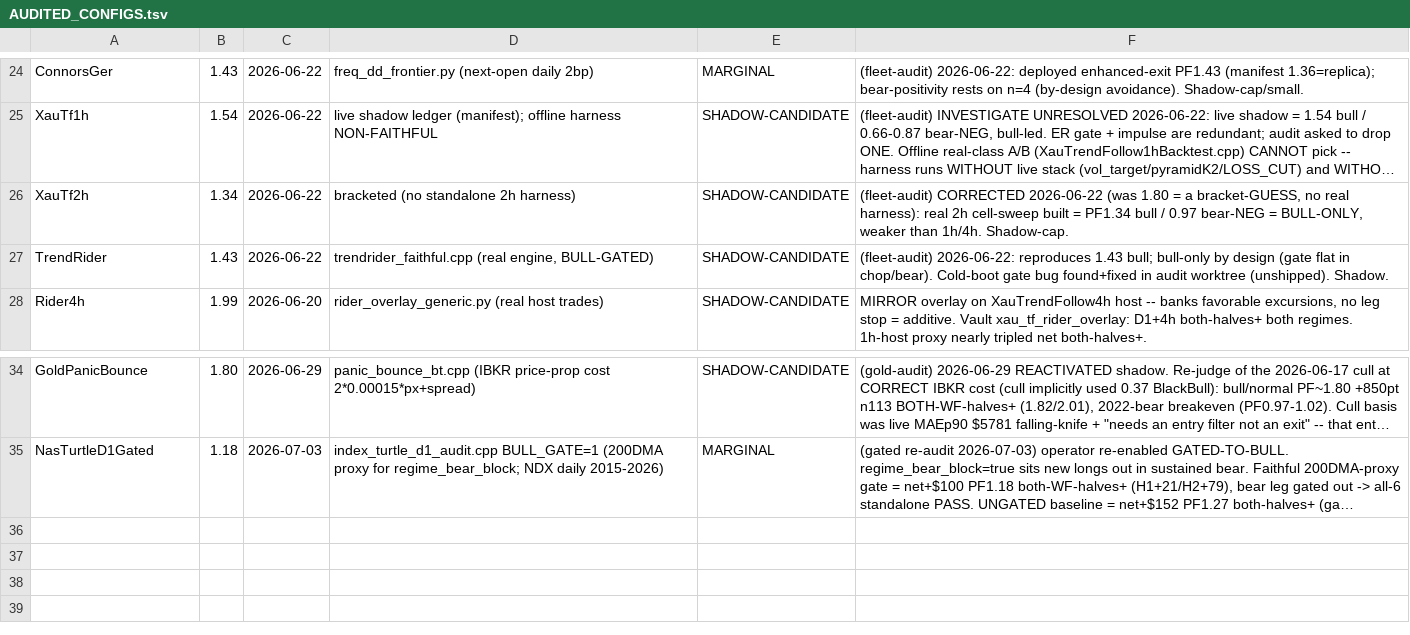
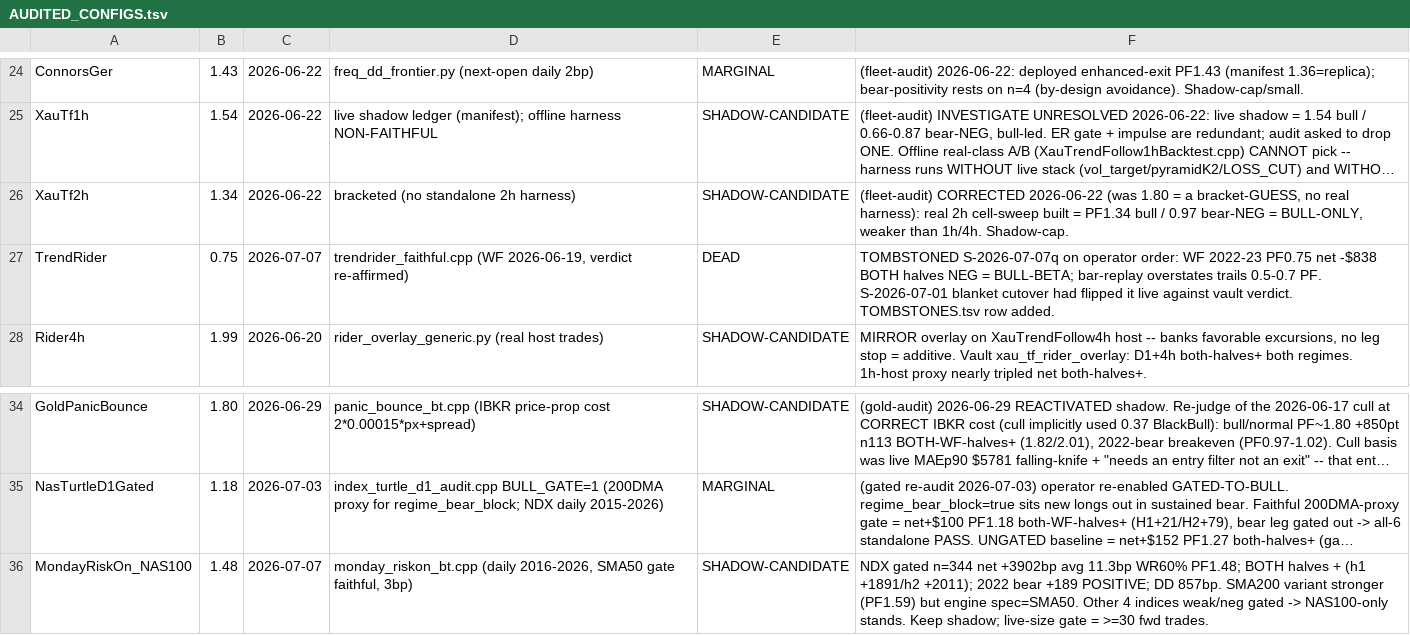
Before and after one commit to Trendiisales/Omega, a TSV file: backtest/AUDITED_CONFIGS.tsv, drawn as a sheet; only a part is shown, gaps mark what is left out; long unchanged cells end in …; the diff names each change by its address in the sheet, - before the commit and + after, or states it on an @@ line.

```diff
--- a/backtest/AUDITED_CONFIGS.tsv
+++ b/backtest/AUDITED_CONFIGS.tsv
-B27: 1.43
+B27: 0.75
-C27: 2026-06-22
+C27: 2026-07-07
-D27: trendrider_faithful.cpp (real engine, BULL-GATED)
+D27: trendrider_faithful.cpp (WF 2026-06-19, verdict re-affirmed)
-E27: SHADOW-CANDIDATE
+E27: DEAD
-F27: (fleet-audit) 2026-06-22: reproduces 1.43 bull; bull-only by design (gate flat in chop/bear). Cold-boot gate bug found+fixed in audit worktree (unshipped). Shadow.
+F27: TOMBSTONED S-2026-07-07q on operator order: WF 2022-23 PF0.75 net -$838 BOTH halves NEG = BULL-BETA; bar-replay overstates trails 0.5-0.7 PF. S-2026-07-01 blanket cutover had flipped it live against vault verdict. TOMBSTONES.tsv row added.
+row 36: MondayRiskOn_NAS100 | 1.48 | 2026-07-07 | monday_riskon_bt.cpp (daily 2016-2026, SMA50 gate faithful, 3bp) | SHADOW-CANDIDATE | NDX gated n=344 net +3902bp avg 11.3bp WR60% PF1.48; BOTH halves + (h1 +1891/h2 +2011); 2022 bear +189 POSITIVE; DD 857bp. SMA200 variant stronger (PF1.59) but engine spec=SMA50. Other 4 indices weak/neg gated -> NAS100-only stands. Keep shadow; live-size gate = >=30 fwd trades.
```
Also changed, not shown: backtest/TOMBSTONES.tsv, 3 other files.
